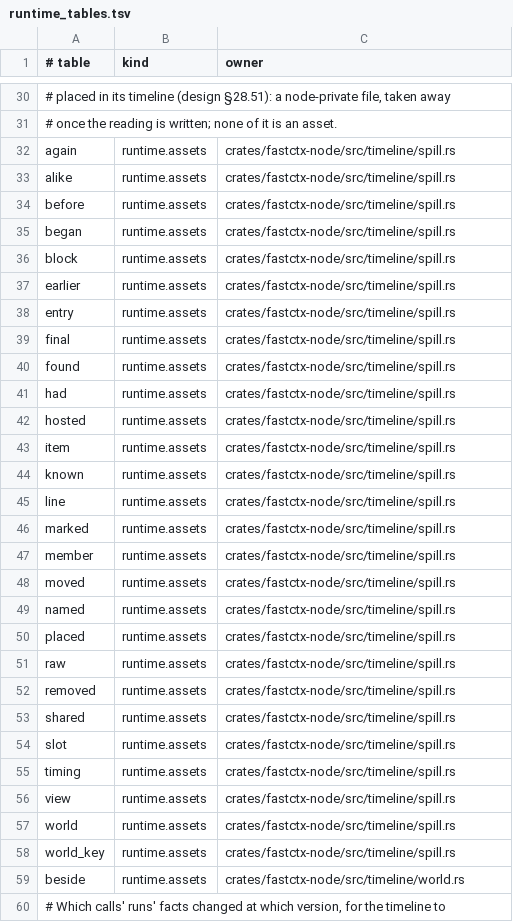
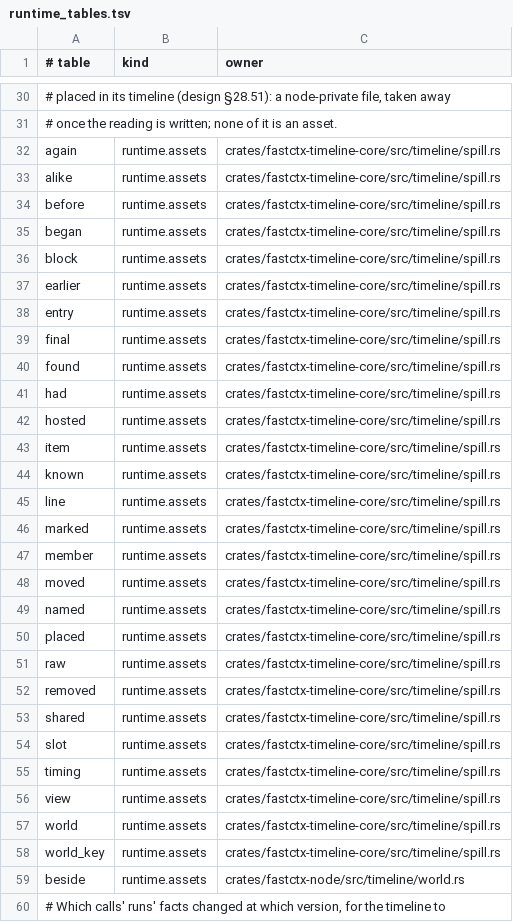
Before and after one commit to yc-duan/fastctx, a TSV file: crates/fastctx-sync/src/registry/runtime_tables.tsv, drawn as a sheet; only a part is shown, gaps mark what is left out; the diff covers the shown part only; the diff names each change by its address in the sheet, - before the commit and + after, or states it on an @@ line.

Commit message:
timeline-core: the first crate cut from fastctx-node (codex-a92eb3c2's plan, its first step): the timeline's work store (spill), the names, identities and order of its entries, and the merging of a host's record with the World's (talk::merging, sparse, puts; turn_of, OPENING_MS, user_images::merge), which need nothing of the node; the node keeps its paths as re-exports, its tests reach the work store through test-support; the storage and raw-opener lists and the runtime tables follow the move

```diff
--- a/crates/fastctx-sync/src/registry/runtime_tables.tsv
+++ b/crates/fastctx-sync/src/registry/runtime_tables.tsv
-C32:C58 (owner): crates/fastctx-node/src/timeline/spill.rs
+C32:C58 (owner): crates/fastctx-timeline-core/src/timeline/spill.rs
```
Also changed, not shown: 1 removed row elsewhere in this file, 22 other files.
